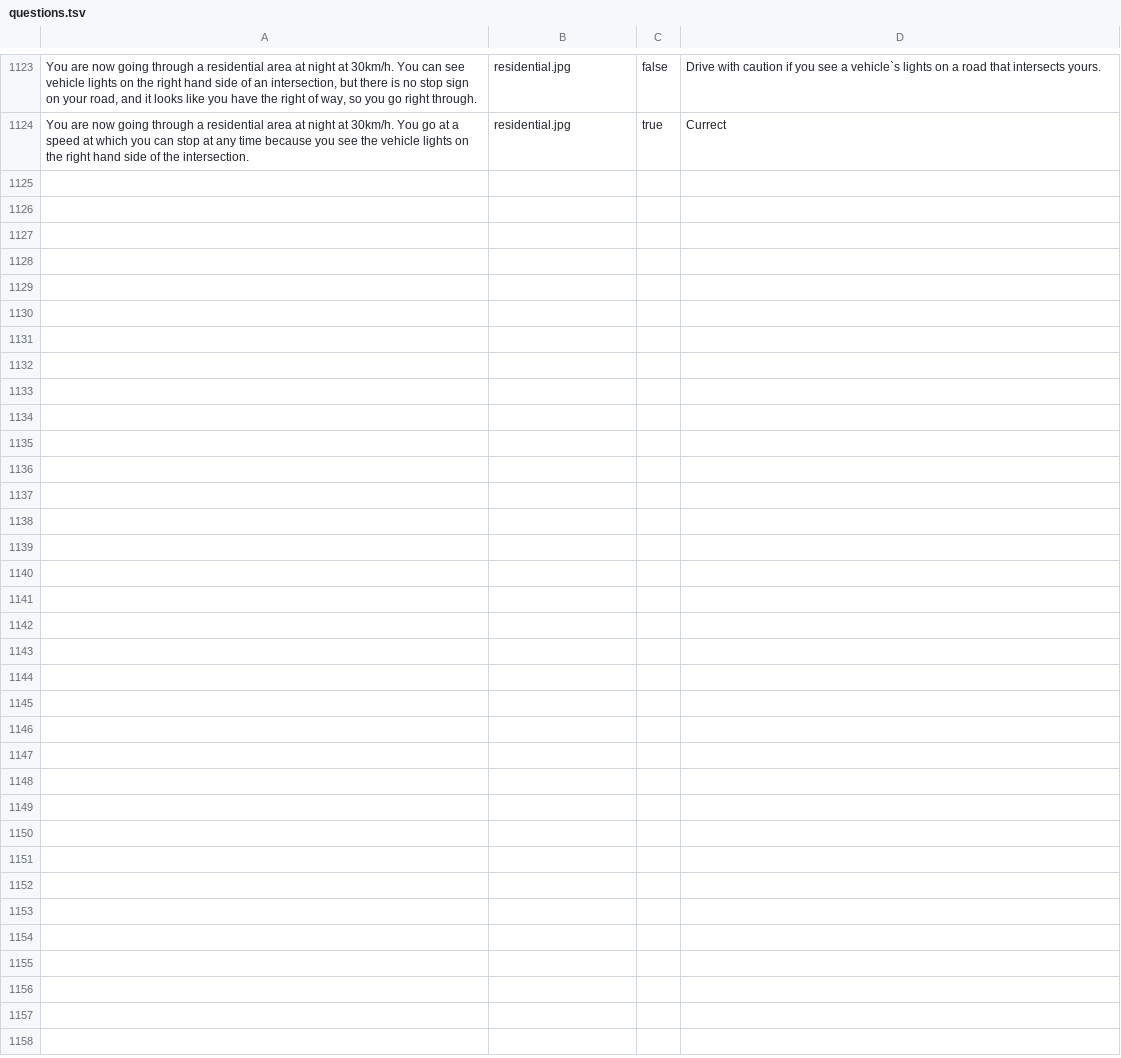
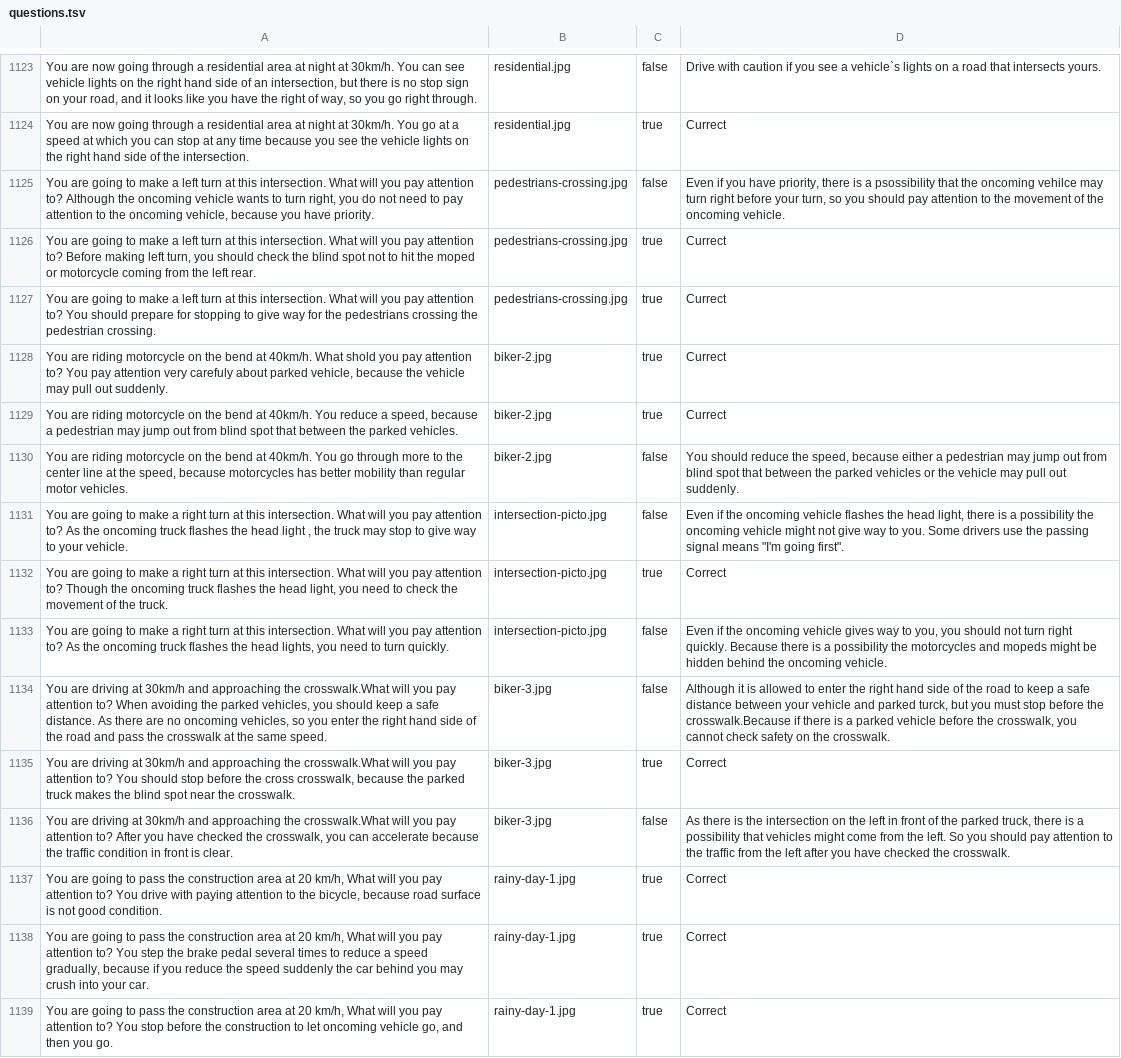
Before and after one commit to kevincobain2000/japan-drivers-license-practice-test-questions-english, a TSV file: questions.tsv, drawn as a sheet; only a part is shown, gaps mark what is left out.

```diff
--- a/questions.tsv
+++ b/questions.tsv
@@ -1124 +1124,16 @@ You are now going through a residential area at night at 30km/h. You can see veh
 You are now going through a residential area at night at 30km/h. You go at a speed at which you can stop at any time because you see the vehicle lights on the right hand side of the intersection.	residential.jpg	true	Currect
+You are going to make a left turn at this intersection. What will you pay attention to? Although the oncoming vehicle wants to turn right, you do not need to pay attention to the oncoming vehicle, because you have priority.	pedestrians-crossing.jpg	false	Even if you have priority, there is a psossibility that the oncoming vehilce may turn right before your turn, so you should pay attention to the movement of the oncoming vehicle.
+You are going to make a left turn at this intersection. What will you pay attention to? Before making left turn, you should check the blind spot not to hit the moped or motorcycle coming from the left rear.	pedestrians-crossing.jpg	true	Currect
+You are going to make a left turn at this intersection. What will you pay attention to? You should prepare for stopping to give way for the pedestrians crossing the pedestrian crossing.	pedestrians-crossing.jpg	true	Currect
+You are riding motorcycle on the bend at 40km/h. What shold you pay attention to? You pay attention very carefuly about parked vehicle, because the vehicle may pull out suddenly.	biker-2.jpg	true	Currect
+You are riding motorcycle on the bend at 40km/h. You reduce a speed, because a pedestrian may jump out from blind spot that between the parked vehicles.	biker-2.jpg	true	Currect
+You are riding motorcycle on the bend at 40km/h. You go through more to the center line at the speed, because motorcycles has better mobility than regular motor vehicles.	biker-2.jpg	false	You should reduce the speed, because either a pedestrian may jump out from blind spot that between the parked vehicles or the vehicle may pull out suddenly.
+You are going to make a right turn at this intersection. What will you pay attention to? As the oncoming truck flashes the head light , the truck may stop to give way to your vehicle.	intersection-picto.jpg	false	Even if the oncoming vehicle flashes the head light, there is a possibility the oncoming vehicle might not give way to you. Some drivers use the passing signal means "I'm going first".
+You are going to make a right turn at this intersection. What will you pay attention to? Though the oncoming truck flashes the head light, you need to  check the movement of the truck.	intersection-picto.jpg	true	Correct
+You are going to make a right turn at this intersection. What will you pay attention to? As the oncoming truck flashes the head lights, you need to turn quickly.	intersection-picto.jpg	false	Even if the oncoming vehicle gives way to you, you should not turn right quickly. Because there is a possibility the motorcycles and mopeds might be hidden behind the oncoming vehicle.
+You are driving at 30km/h and approaching the crosswalk.What will you pay attention to? When avoiding the parked vehicles, you should keep a safe distance. As there are no oncoming vehicles, so you enter the right hand side of the road and pass the crosswalk at the same speed.	biker-3.jpg	false	Although it is allowed to enter the right hand side of the road to keep a safe distance between your vehicle and parked turck, but you must stop before the crosswalk.Because if there is a parked vehicle before the crosswalk, you cannot check safety on the crosswalk.
+You are driving at 30km/h and approaching the crosswalk.What will you pay attention to? You should stop before the cross crosswalk, because the parked truck makes the blind spot near the crosswalk.	biker-3.jpg	true	Correct
+You are driving at 30km/h and approaching the crosswalk.What will you pay attention to? After you have checked the crosswalk, you can accelerate because the traffic condition in front is clear.	biker-3.jpg	false	As there is the intersection on the left in front of the parked truck, there is a possibility that vehicles might come from the left. So you should pay attention to the traffic from the left after you have checked the crosswalk.
+You are going to pass the construction area at 20 km/h, What will you pay attention to? You drive with paying attention to the bicycle, because road surface is not good condition.	rainy-day-1.jpg	true	Correct
+You are going to pass the construction area at 20 km/h, What will you pay attention to? You step the brake pedal several times to reduce a speed gradually, because if you reduce the speed suddenly the car behind you may crush into your car.	rainy-day-1.jpg	true	Correct
+You are going to pass the construction area at 20 km/h, What will you pay attention to? You stop before the construction to let oncoming vehicle go, and then you go.	rainy-day-1.jpg	true	Correct
```
Also changed, not shown: 6 other files.
